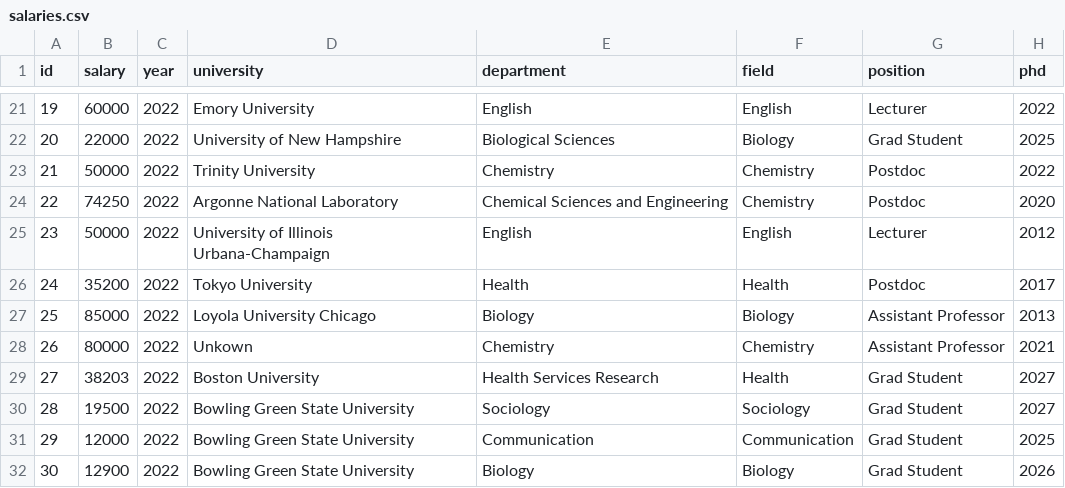
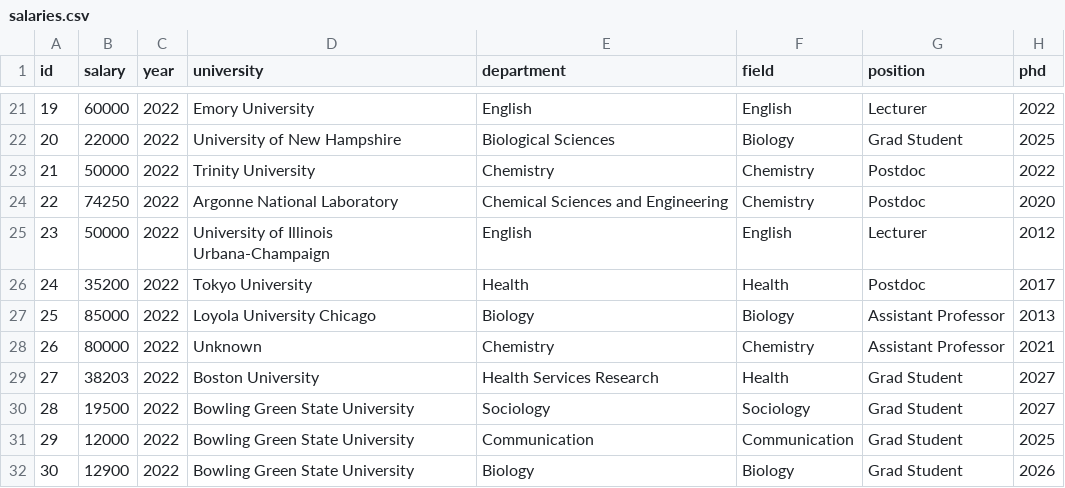
Before and after one commit to academicsalaries/academicsalaries.github.io, a CSV file: salaries.csv, drawn as a sheet; only a part is shown, gaps mark what is left out.

Commit message:
more data

```diff
--- a/salaries.csv
+++ b/salaries.csv
@@ -27,3 +27,3 @@ id,salary,year,university,department,field,position,phd
 25,85000,2022,Loyola University Chicago,Biology,Biology,Assistant Professor,2013
-26,80000,2022,Unkown,Chemistry,Chemistry,Assistant Professor,2021
+26,80000,2022,Unknown,Chemistry,Chemistry,Assistant Professor,2021
 27,38203,2022,Boston University,Health Services Research,Health,Grad Student,2027
```
